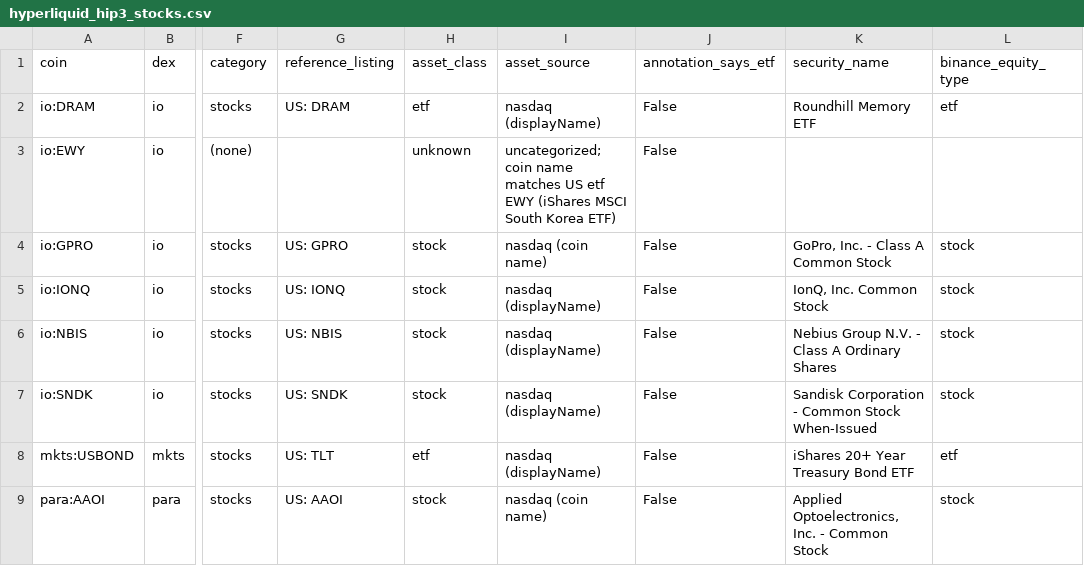
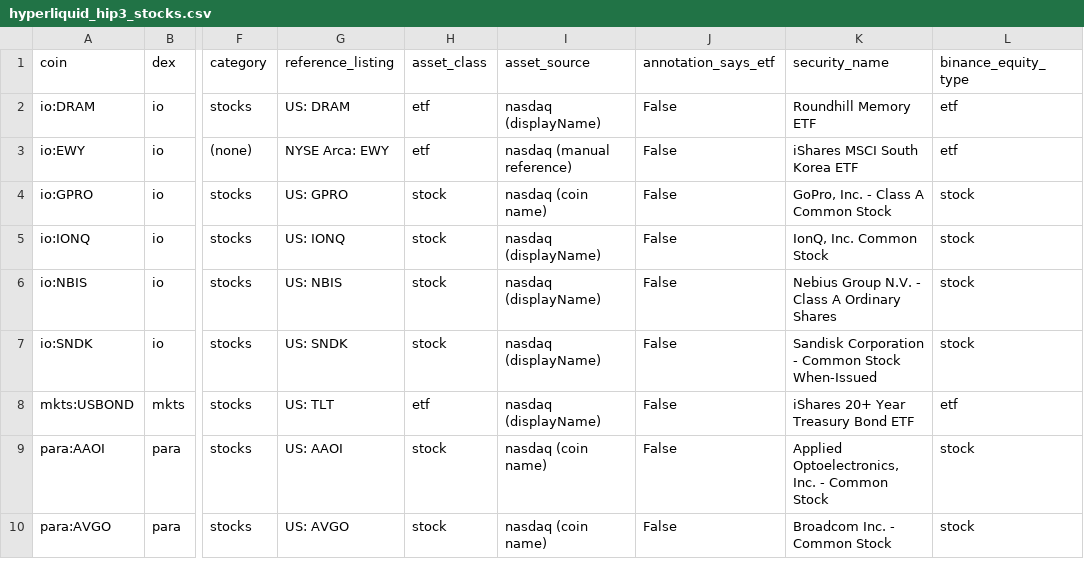
Before and after one commit to tlzkrh1029/tradfi-ticker-lists, a CSV file: output/hyperliquid_hip3_stocks.csv, drawn as a sheet; only a part is shown, gaps mark what is left out; the shorter side is filled out with more unchanged rows; the diff names each change by its address in the sheet, - before the commit and + after, or states it on an @@ line.

```diff
--- a/output/hyperliquid_hip3_stocks.csv
+++ b/output/hyperliquid_hip3_stocks.csv
-G3 (reference_listing): (empty)
+G3 (reference_listing): NYSE Arca: EWY
-H3 (asset_class): unknown
+H3 (asset_class): etf
-I3 (asset_source): uncategorized; coin name matches US etf EWY (iShares MSCI South Korea ETF)
+I3 (asset_source): nasdaq (manual reference)
-K3 (security_name): (empty)
+K3 (security_name): iShares MSCI South Korea ETF
-L3 (binance_equity_type): (empty)
+L3 (binance_equity_type): etf
```
Also changed, not shown: 3 other files.
